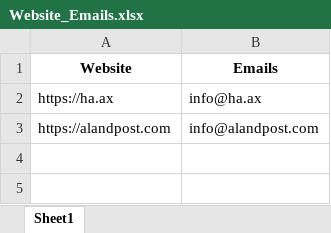
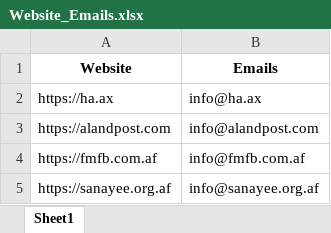
Before and after one commit to SanjayMSD/Email, an Excel workbook: Website_Emails.xlsx, sheet Sheet1, drawn as a sheet; values as stored, in another font and other column widths than the file's, no borders; the diff names each change by its address in the sheet, - before the commit and + after, or states it on an @@ line.

```diff
--- a/Website_Emails.xlsx (sheet Sheet1)
+++ b/Website_Emails.xlsx (sheet Sheet1)
+row 4: https://fmfb.com.af | info@fmfb.com.af
+row 5: https://sanayee.org.af | info@sanayee.org.af
```
Also changed, not shown: Not_Accessible_Websites.xlsx.
